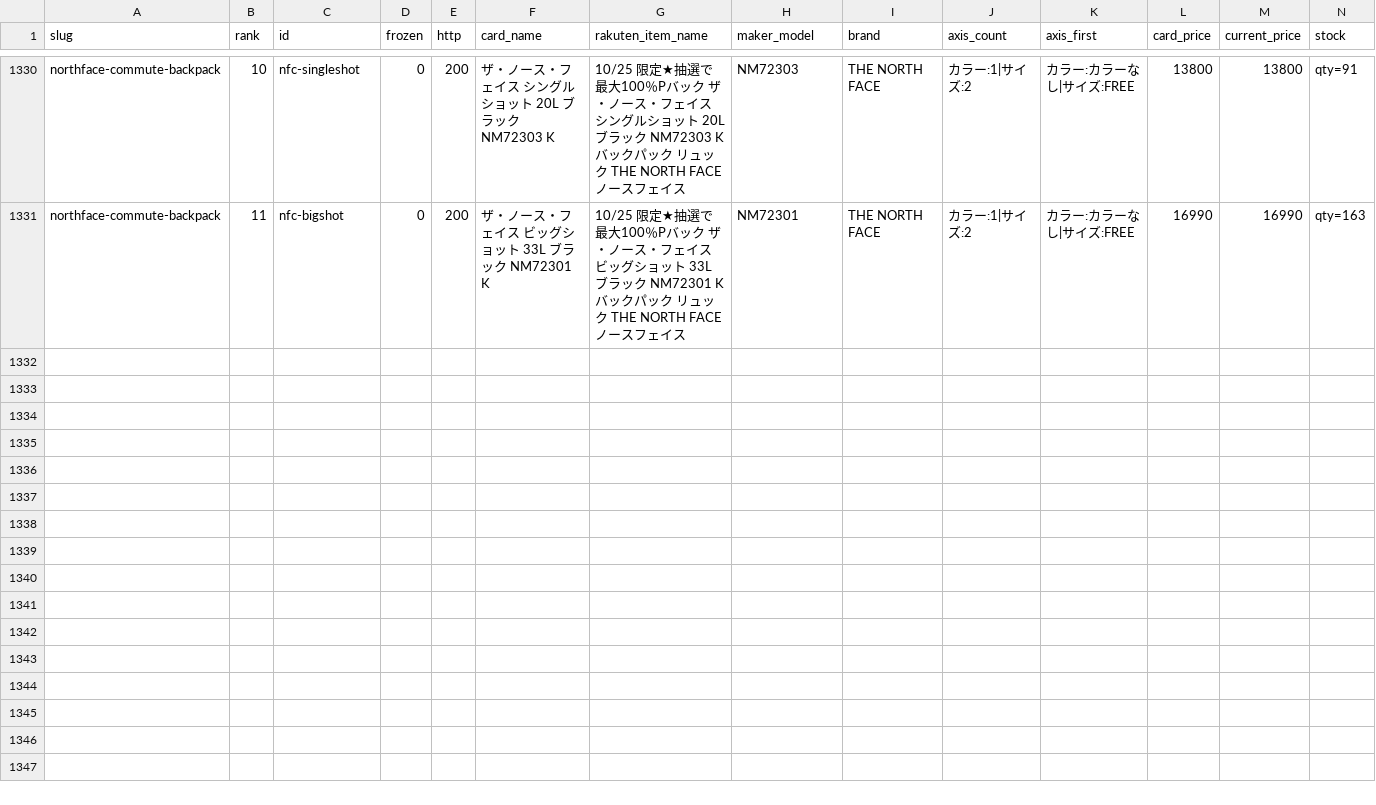
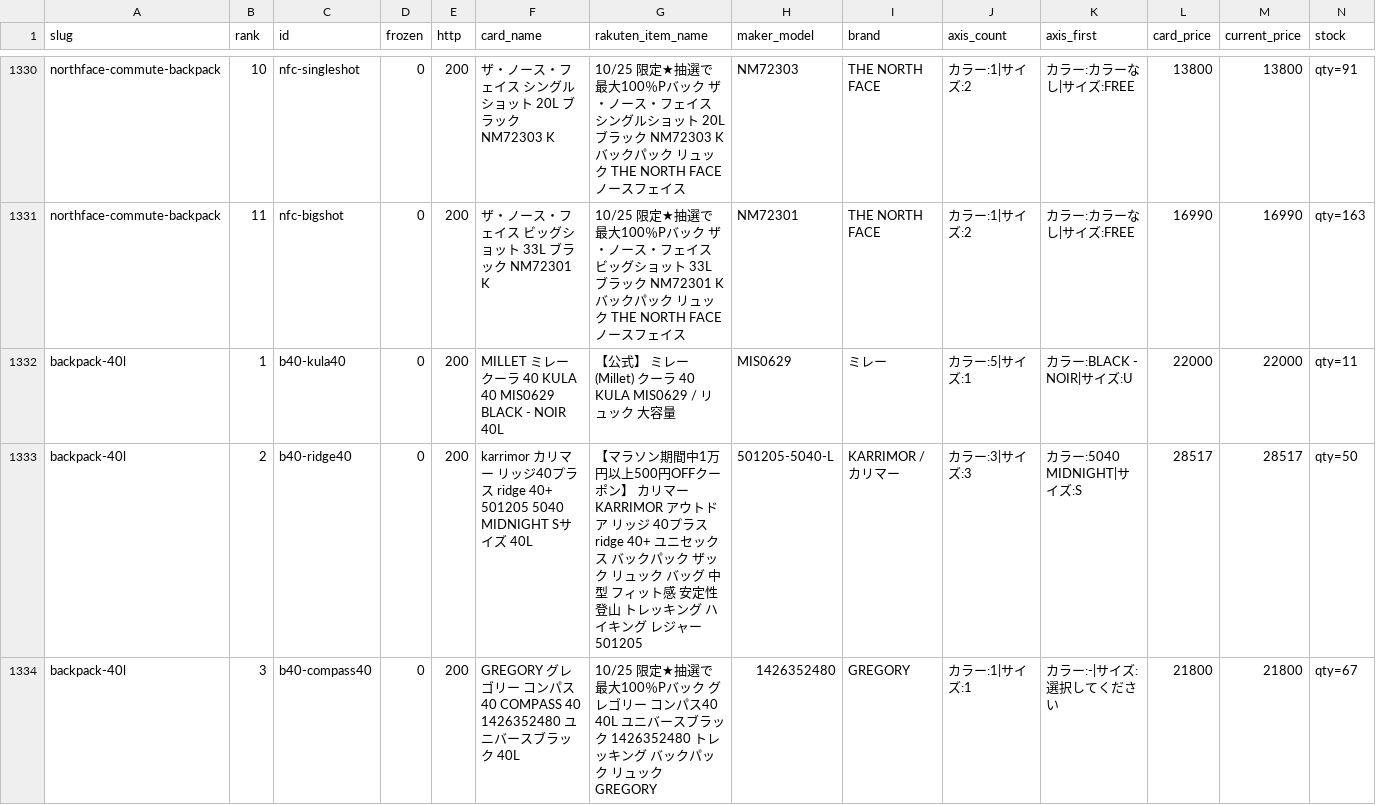
Before and after one commit to tanoue-boop/camp-kit-guide, a TSV file: _file/card-name-check.tsv, drawn as a sheet; only a part is shown, gaps mark what is left out; rows hold the shown columns only; the diff covers the shown part only; the diff names each change by its address in the sheet, - before the commit and + after, or states it on an @@ line.

Commit message:
feat: 新規記事 backpack-40l（リュック40Lおすすめ11選）を公開（campkit-20261024-N07）

```diff
--- a/_file/card-name-check.tsv
+++ b/_file/card-name-check.tsv
+row 1332: backpack-40l | 1 | b40-kula40 | 0 | 200 | MILLET ミレー クーラ 40 KULA 40 MIS0629 BLACK - NOIR 40L | 【公式】 ミレー (Millet) クーラ 40 KULA MIS0629 / リュック 大容量 | MIS0629 | ミレー | カラー:5|サイズ:1 | カラー:BLACK - NOIR|サイズ:U | 22000 | 22000 | qty=11
+row 1333: backpack-40l | 2 | b40-ridge40 | 0 | 200 | karrimor カリマー リッジ40プラス ridge 40+ 501205 5040 MIDNIGHT Sサイズ 40L | 【マラソン期間中1万円以上500円OFFクーポン】 カリマー KARRIMOR アウトドア リッジ 40プラス ridge 40+ ユニセックス バックパック ザック リュック バッグ 中型 フィット感 安定性 登山 トレッキング ハイキング レジャー 501205 | 501205-5040-L | KARRIMOR / カリマー | カラー:3|サイズ:3 | カラー:5040 MIDNIGHT|サイズ:S | 28517 | 28517 | qty=50
+row 1334: backpack-40l | 3 | b40-compass40 | 0 | 200 | GREGORY グレゴリー コンパス40 COMPASS 40 1426352480 ユニバースブラック 40L | 10/25 限定★抽選で最大100％Pバック グレゴリー コンパス40 40L ユニバースブラック 1426352480 トレッキング バックパック リュック GREGORY | 1426352480 | GREGORY | カラー:1|サイズ:1 | カラー:-|サイズ:選択してください | 21800 | 21800 | qty=67
```
Also changed, not shown: 8 added rows elsewhere in this file, 10 other files.
